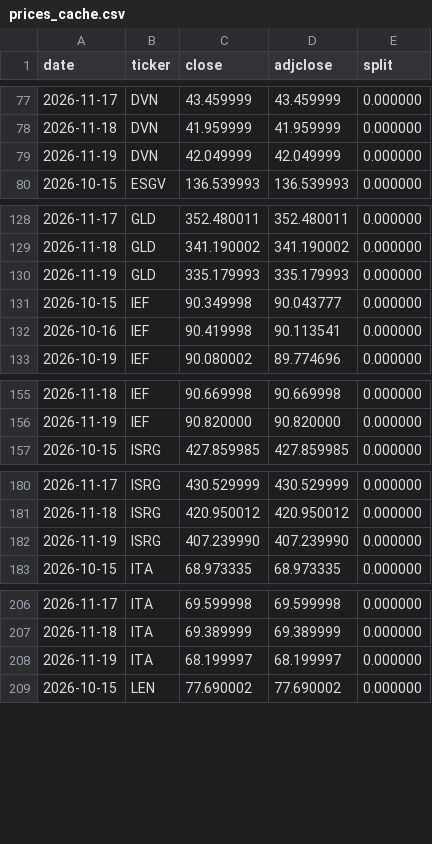
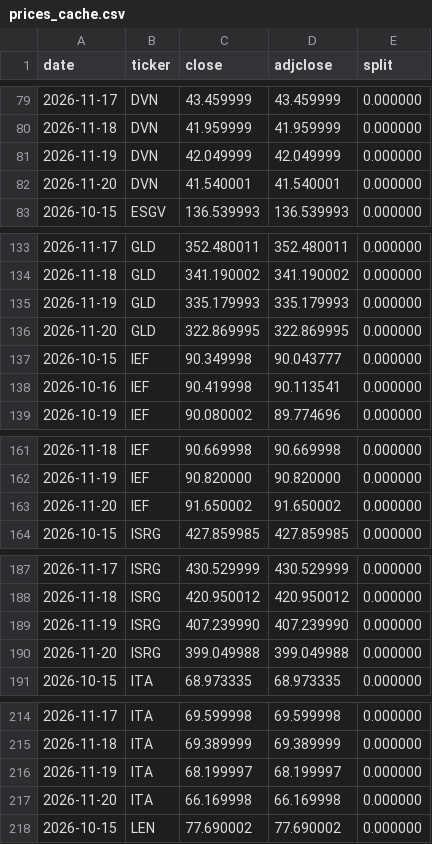
Before and after one commit to Fourier-Fund/Fourier-Fund.github.io, a CSV file: data/prices_cache.csv, drawn as a sheet; only a part is shown, gaps mark what is left out; the diff covers the shown part only.

```diff
--- a/data/prices_cache.csv
+++ b/data/prices_cache.csv
@@ -79,2 +81,3 @@ date,ticker,close,adjclose,split
 2026-11-19,DVN,42.049999,42.049999,0.000000
+2026-11-20,DVN,41.540001,41.540001,0.000000
 2026-10-15,ESGV,136.539993,136.539993,0.000000
@@ -130,2 +135,3 @@ date,ticker,close,adjclose,split
 2026-11-19,GLD,335.179993,335.179993,0.000000
+2026-11-20,GLD,322.869995,322.869995,0.000000
 2026-10-15,IEF,90.349998,90.043777,0.000000
@@ -156,2 +162,3 @@ date,ticker,close,adjclose,split
 2026-11-19,IEF,90.820000,90.820000,0.000000
+2026-11-20,IEF,91.650002,91.650002,0.000000
 2026-10-15,ISRG,427.859985,427.859985,0.000000
@@ -182,2 +189,3 @@ date,ticker,close,adjclose,split
 2026-11-19,ISRG,407.239990,407.239990,0.000000
+2026-11-20,ISRG,399.049988,399.049988,0.000000
 2026-10-15,ITA,68.973335,68.973335,0.000000
@@ -208,2 +216,3 @@ date,ticker,close,adjclose,split
 2026-11-19,ITA,68.199997,68.199997,0.000000
+2026-11-20,ITA,66.169998,66.169998,0.000000
 2026-10-15,LEN,77.690002,77.690002,0.000000
```
Also changed, not shown: 24 added rows elsewhere in this file, 1 other file.
